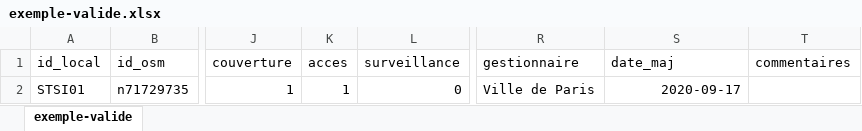
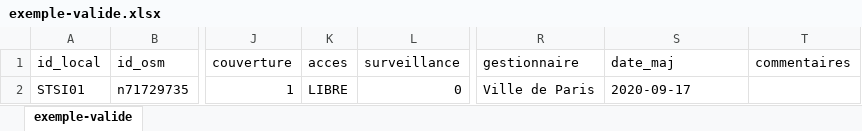
Before and after one commit to etalab/schema-stationnement-cyclable, an Excel workbook: exemple-valide.xlsx, sheet exemple-valide, drawn as a sheet; only a part is shown, gaps mark what is left out; values as stored, in another font and other column widths than the file's, no borders; the diff names each change by its address in the sheet, - before the commit and + after, or states it on an @@ line.

Commit message:
Correction des fichiers exemples, champ protection

```diff
--- a/exemple-valide.xlsx (sheet exemple-valide)
+++ b/exemple-valide.xlsx (sheet exemple-valide)
-K2 (acces): 1
+K2 (acces): LIBRE
-S2 alignment: right
+S2 alignment: left
```
Also changed, not shown: 1 other file.
